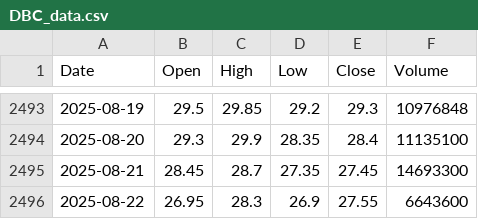
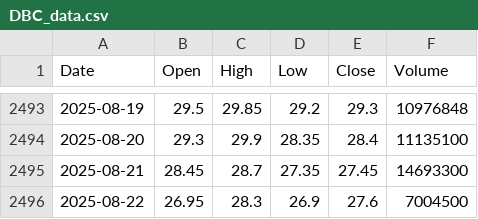
Before and after one commit to nguyenhuynhdinhtan98/AI-STOCK, a CSV file: vnstocks_data/DBC_data.csv, drawn as a sheet; only a part is shown, gaps mark what is left out.

```diff
--- a/vnstocks_data/DBC_data.csv
+++ b/vnstocks_data/DBC_data.csv
@@ -2495,2 +2495,2 @@
 2025-08-21,28.45,28.7,27.35,27.45,14693300
-2025-08-22,26.95,28.3,26.9,27.55,6643600
+2025-08-22,26.95,28.3,26.9,27.6,7004500
```
Also changed, not shown: market_filtered.csv, market_filtered_pe.csv, 4 other files.
